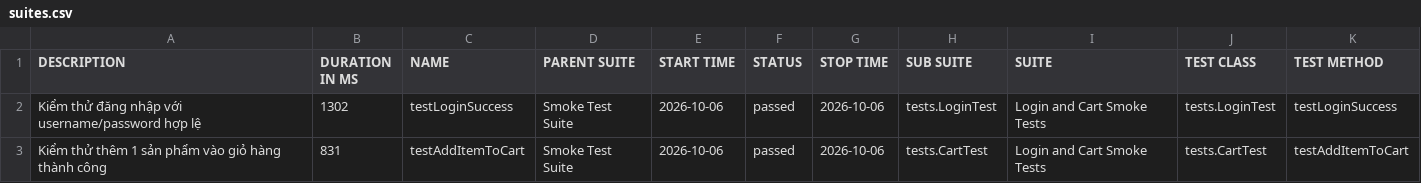
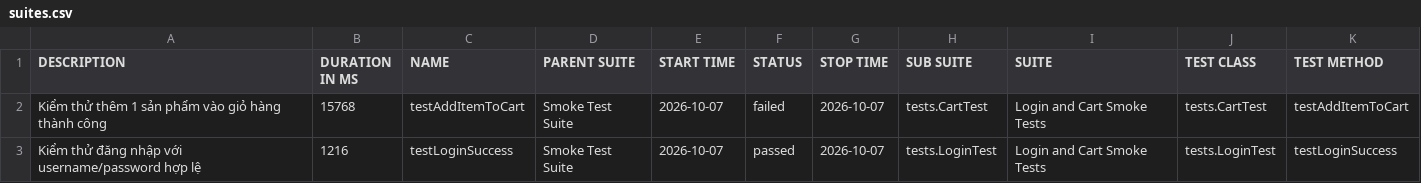
Before and after one commit to tranleanhdai/selenium-framework, a CSV file: data/suites.csv, drawn as a sheet.

```diff
--- a/data/suites.csv
+++ b/data/suites.csv
@@ -1,3 +1,3 @@
 "DESCRIPTION","DURATION IN MS","NAME","PARENT SUITE","START TIME","STATUS","STOP TIME","SUB SUITE","SUITE","TEST CLASS","TEST METHOD"
-"Kiểm thử đăng nhập với username/password hợp lệ","1302","testLoginSuccess","Smoke Test Suite","2026-10-06","passed","2026-10-06","tests.LoginTest","Login and Cart Smoke Tests","tests.LoginTest","testLoginSuccess"
-"Kiểm thử thêm 1 sản phẩm vào giỏ hàng thành công","831","testAddItemToCart","Smoke Test Suite","2026-10-06","passed","2026-10-06","tests.CartTest","Login and Cart Smoke Tests","tests.CartTest","testAddItemToCart"
+"Kiểm thử thêm 1 sản phẩm vào giỏ hàng thành công","15768","testAddItemToCart","Smoke Test Suite","2026-10-07","failed","2026-10-07","tests.CartTest","Login and Cart Smoke Tests","tests.CartTest","testAddItemToCart"
+"Kiểm thử đăng nhập với username/password hợp lệ","1216","testLoginSuccess","Smoke Test Suite","2026-10-07","passed","2026-10-07","tests.LoginTest","Login and Cart Smoke Tests","tests.LoginTest","testLoginSuccess"
```
Also changed, not shown: 37 other files.
